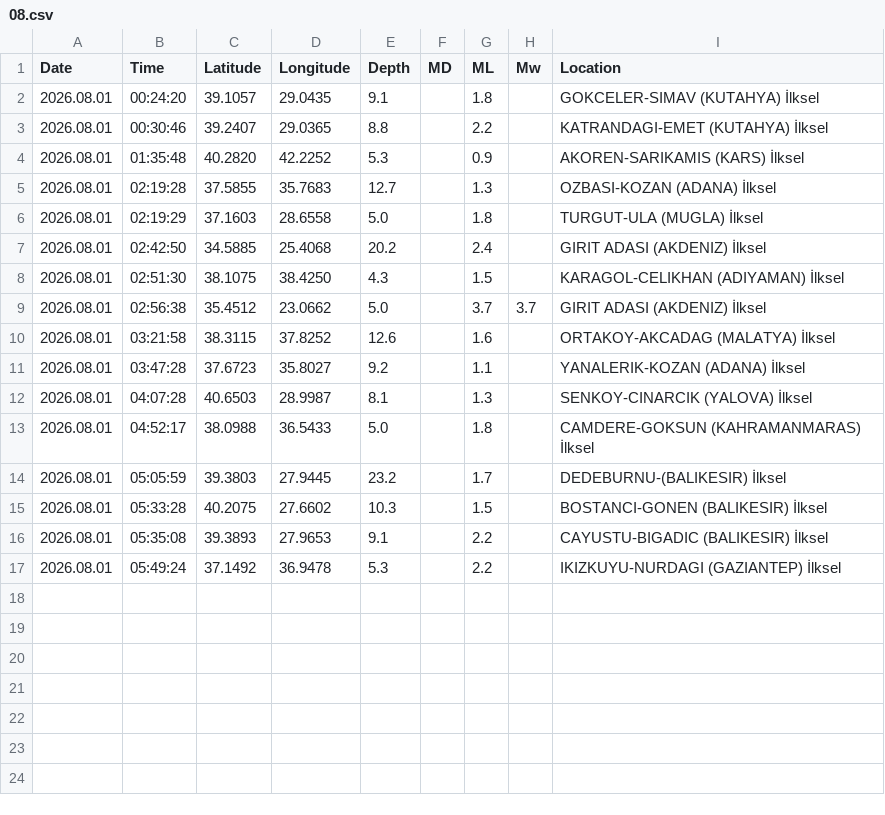
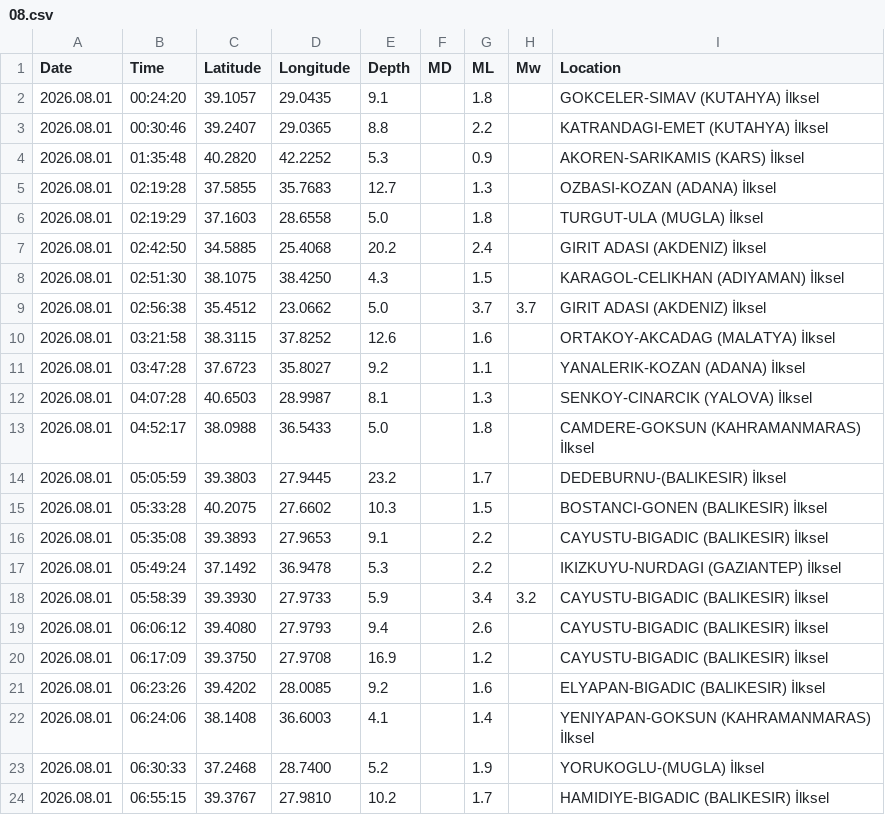
Before and after one commit to sukruozan/turkiye-guncel-deprem-verisi, a CSV file: 2026/08.csv, drawn as a sheet.

Commit message:
Automated Commit

```diff
--- a/2026/08.csv
+++ b/2026/08.csv
@@ -17 +17,8 @@ Date,Time,Latitude,Longitude,Depth,MD,ML,Mw,Location
 2026.08.01,05:49:24,37.1492,36.9478,5.3,,2.2,,IKIZKUYU-NURDAGI (GAZIANTEP) İlksel
+2026.08.01,05:58:39,39.3930,27.9733,5.9,,3.4,3.2,CAYUSTU-BIGADIC (BALIKESIR) İlksel
+2026.08.01,06:06:12,39.4080,27.9793,9.4,,2.6,,CAYUSTU-BIGADIC (BALIKESIR) İlksel
+2026.08.01,06:17:09,39.3750,27.9708,16.9,,1.2,,CAYUSTU-BIGADIC (BALIKESIR) İlksel
+2026.08.01,06:23:26,39.4202,28.0085,9.2,,1.6,,ELYAPAN-BIGADIC (BALIKESIR) İlksel
+2026.08.01,06:24:06,38.1408,36.6003,4.1,,1.4,,YENIYAPAN-GOKSUN (KAHRAMANMARAS) İlksel
+2026.08.01,06:30:33,37.2468,28.7400,5.2,,1.9,,YORUKOGLU-(MUGLA) İlksel
+2026.08.01,06:55:15,39.3767,27.9810,10.2,,1.7,,HAMIDIYE-BIGADIC (BALIKESIR) İlksel
```
